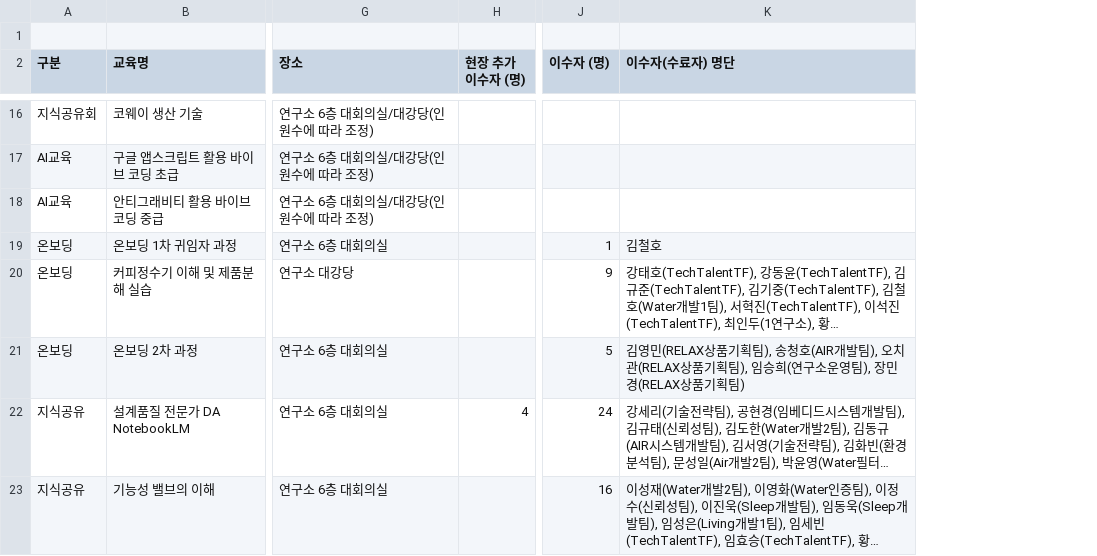
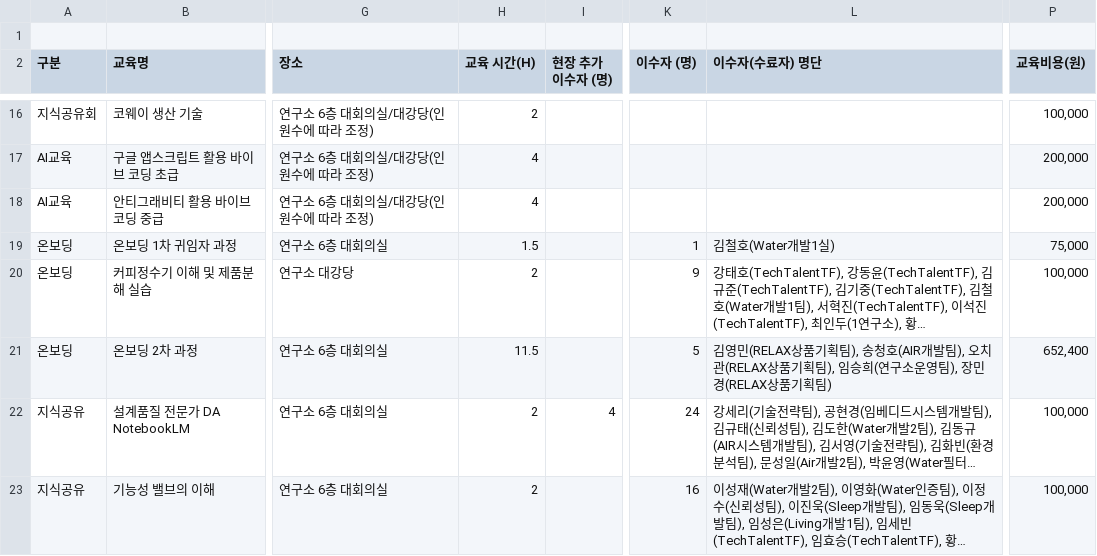
Before and after one commit to sister0505-art/coway-edu-portal, a CSV file: sync/data.csv.csv, drawn as a sheet; only a part is shown, gaps mark what is left out; long unchanged cells end in …; addresses are those after the commit; the diff covers the shown part only; the diff names each change by its address in the sheet, - before the commit and + after, or states it on an @@ line.

```diff
--- a/sync/data.csv.csv
+++ b/sync/data.csv.csv
+column H (교육 시간(H)), rows 16-23: 2 | 4 | 4 | 1.5 | 2 | 11.5 | 2 | 2
+column P (교육비용(원)), rows 16-23: 100,000 | 200,000 | 200,000 | 75,000 | 100,000 | 652,400 | 100,000 | 100,000
-L19 (이수자(수료자) 명단): 김철호
+L19 (이수자(수료자) 명단): 김철호(Water개발1실)
```
Also changed, not shown: 4 added rows and 3 edited cells elsewhere in this file, 2 other files.
